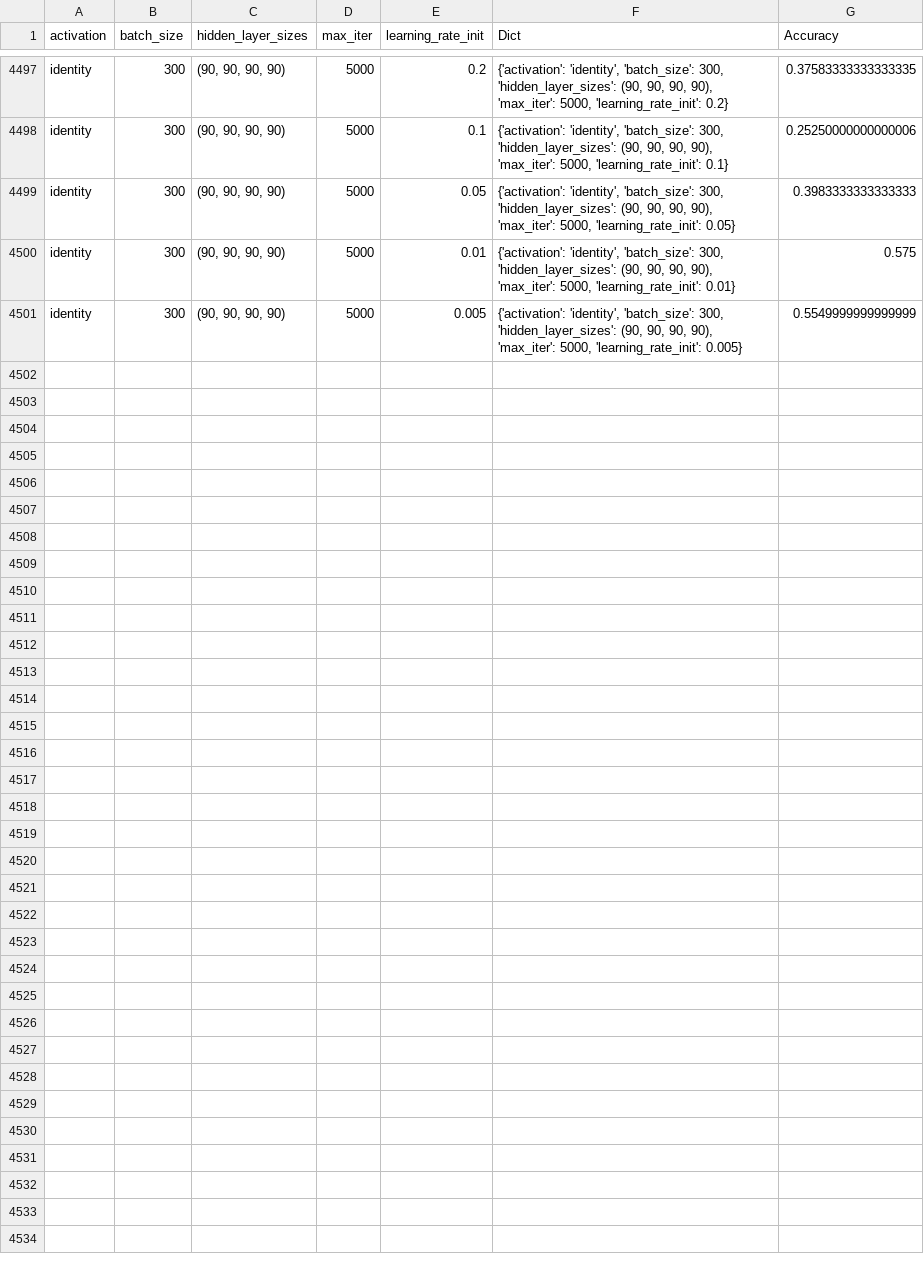
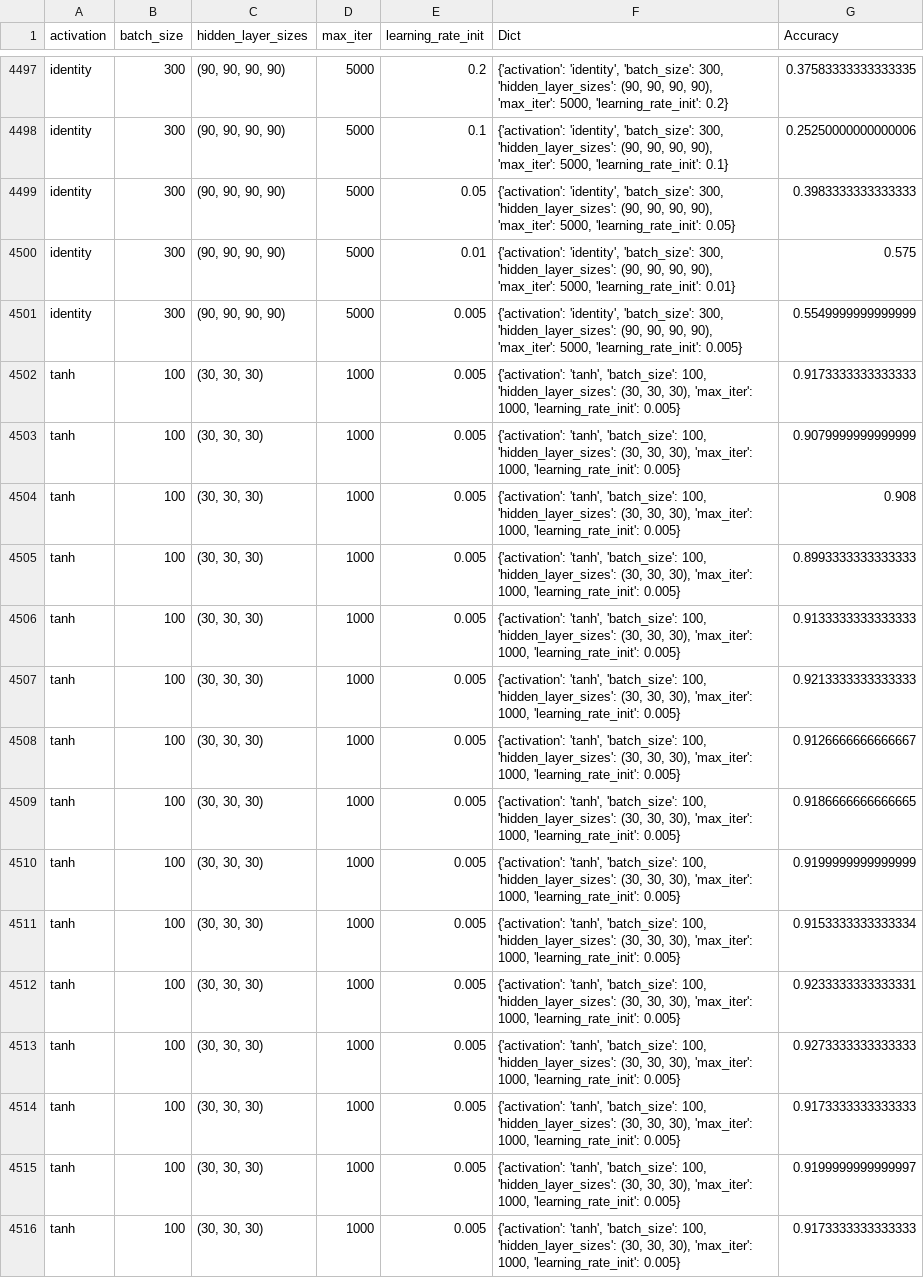
Before and after one commit to daniapc/aprendizado-maquina-SI, a CSV file: neural_network/predictions.csv, drawn as a sheet; only a part is shown, gaps mark what is left out.

```diff
--- a/neural_network/predictions.csv
+++ b/neural_network/predictions.csv
@@ -4501 +4501,16 @@ identity,300,"(90, 90, 90, 90)",5000,0.01,"{'activation': 'identity', 'batch_siz
 identity,300,"(90, 90, 90, 90)",5000,0.005,"{'activation': 'identity', 'batch_size': 300, 'hidden_layer_sizes': (90, 90, 90, 90), 'max_iter': 5000, 'learning_rate_init': 0.005}",0.5549999999999999
+tanh,100,"(30, 30, 30)",1000,0.005,"{'activation': 'tanh', 'batch_size': 100, 'hidden_layer_sizes': (30, 30, 30), 'max_iter': 1000, 'learning_rate_init': 0.005}",0.9173333333333333
+tanh,100,"(30, 30, 30)",1000,0.005,"{'activation': 'tanh', 'batch_size': 100, 'hidden_layer_sizes': (30, 30, 30), 'max_iter': 1000, 'learning_rate_init': 0.005}",0.9079999999999999
+tanh,100,"(30, 30, 30)",1000,0.005,"{'activation': 'tanh', 'batch_size': 100, 'hidden_layer_sizes': (30, 30, 30), 'max_iter': 1000, 'learning_rate_init': 0.005}",0.908
+tanh,100,"(30, 30, 30)",1000,0.005,"{'activation': 'tanh', 'batch_size': 100, 'hidden_layer_sizes': (30, 30, 30), 'max_iter': 1000, 'learning_rate_init': 0.005}",0.8993333333333333
+tanh,100,"(30, 30, 30)",1000,0.005,"{'activation': 'tanh', 'batch_size': 100, 'hidden_layer_sizes': (30, 30, 30), 'max_iter': 1000, 'learning_rate_init': 0.005}",0.9133333333333333
+tanh,100,"(30, 30, 30)",1000,0.005,"{'activation': 'tanh', 'batch_size': 100, 'hidden_layer_sizes': (30, 30, 30), 'max_iter': 1000, 'learning_rate_init': 0.005}",0.9213333333333333
+tanh,100,"(30, 30, 30)",1000,0.005,"{'activation': 'tanh', 'batch_size': 100, 'hidden_layer_sizes': (30, 30, 30), 'max_iter': 1000, 'learning_rate_init': 0.005}",0.9126666666666667
+tanh,100,"(30, 30, 30)",1000,0.005,"{'activation': 'tanh', 'batch_size': 100, 'hidden_layer_sizes': (30, 30, 30), 'max_iter': 1000, 'learning_rate_init': 0.005}",0.9186666666666665
+tanh,100,"(30, 30, 30)",1000,0.005,"{'activation': 'tanh', 'batch_size': 100, 'hidden_layer_sizes': (30, 30, 30), 'max_iter': 1000, 'learning_rate_init': 0.005}",0.9199999999999999
+tanh,100,"(30, 30, 30)",1000,0.005,"{'activation': 'tanh', 'batch_size': 100, 'hidden_layer_sizes': (30, 30, 30), 'max_iter': 1000, 'learning_rate_init': 0.005}",0.9153333333333334
+tanh,100,"(30, 30, 30)",1000,0.005,"{'activation': 'tanh', 'batch_size': 100, 'hidden_layer_sizes': (30, 30, 30), 'max_iter': 1000, 'learning_rate_init': 0.005}",0.9233333333333331
+tanh,100,"(30, 30, 30)",1000,0.005,"{'activation': 'tanh', 'batch_size': 100, 'hidden_layer_sizes': (30, 30, 30), 'max_iter': 1000, 'learning_rate_init': 0.005}",0.9273333333333333
+tanh,100,"(30, 30, 30)",1000,0.005,"{'activation': 'tanh', 'batch_size': 100, 'hidden_layer_sizes': (30, 30, 30), 'max_iter': 1000, 'learning_rate_init': 0.005}",0.9173333333333333
+tanh,100,"(30, 30, 30)",1000,0.005,"{'activation': 'tanh', 'batch_size': 100, 'hidden_layer_sizes': (30, 30, 30), 'max_iter': 1000, 'learning_rate_init': 0.005}",0.9199999999999997
+tanh,100,"(30, 30, 30)",1000,0.005,"{'activation': 'tanh', 'batch_size': 100, 'hidden_layer_sizes': (30, 30, 30), 'max_iter': 1000, 'learning_rate_init': 0.005}",0.9173333333333333
```
Also changed, not shown: decision_tree/predictions.csv, 3 other files.
